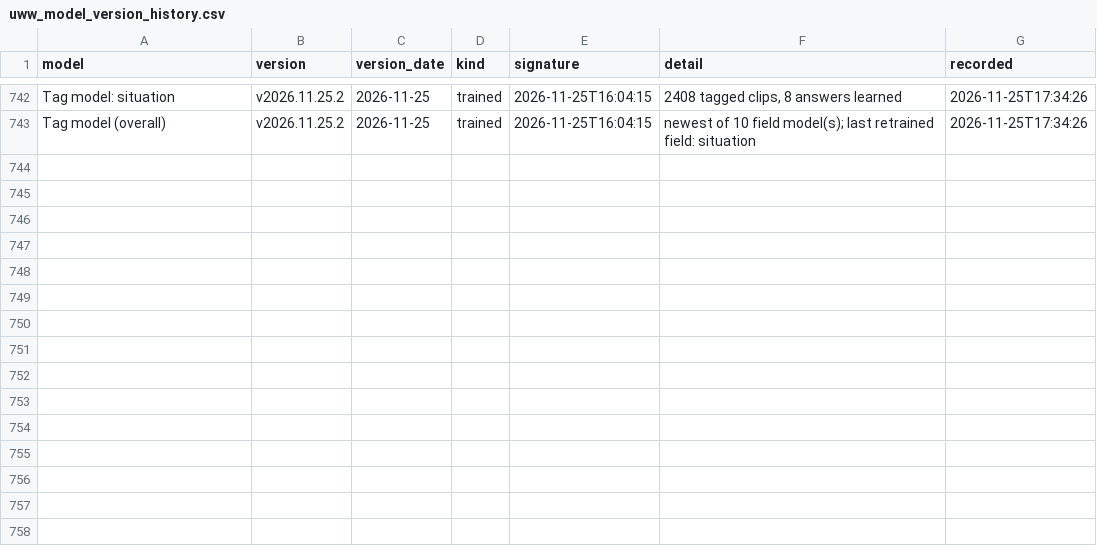
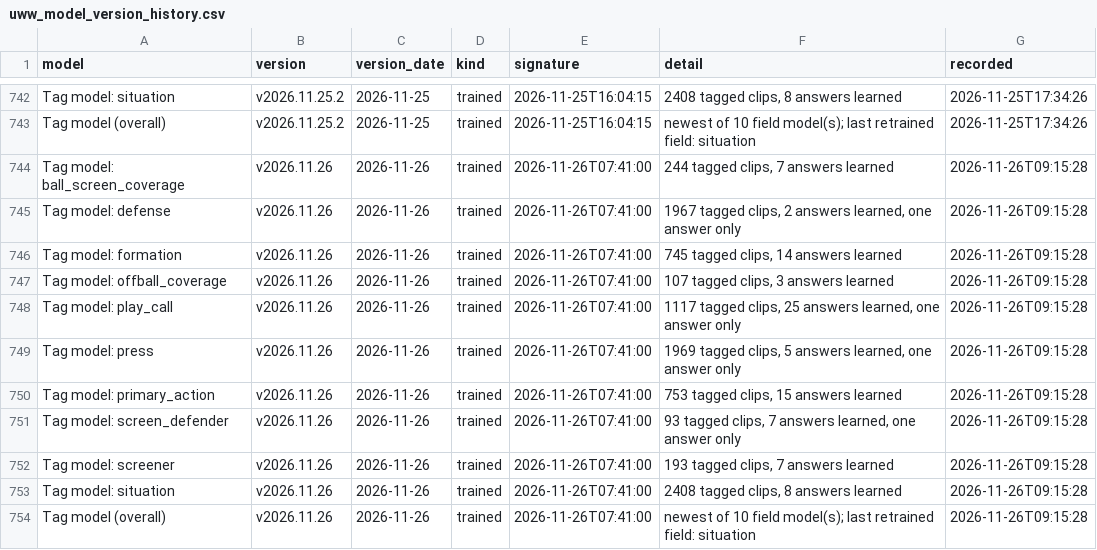
Before and after one commit to fritschcm272/uwwmensbball, a CSV file: data/uww_model_version_history.csv, drawn as a sheet; only a part is shown, gaps mark what is left out.

Commit message:
models: app data (18 file(s)) -- 2026-11-26 09:15

```diff
--- a/data/uww_model_version_history.csv
+++ b/data/uww_model_version_history.csv
@@ -743 +743,12 @@ Tag model: situation,v2026.11.25.2,2026-11-25,trained,2026-11-25T16:04:15,"2408
 Tag model (overall),v2026.11.25.2,2026-11-25,trained,2026-11-25T16:04:15,newest of 10 field model(s); last retrained field: situation,2026-11-25T17:34:26
+Tag model: ball_screen_coverage,v2026.11.26,2026-11-26,trained,2026-11-26T07:41:00,"244 tagged clips, 7 answers learned",2026-11-26T09:15:28
+Tag model: defense,v2026.11.26,2026-11-26,trained,2026-11-26T07:41:00,"1967 tagged clips, 2 answers learned, one answer only",2026-11-26T09:15:28
+Tag model: formation,v2026.11.26,2026-11-26,trained,2026-11-26T07:41:00,"745 tagged clips, 14 answers learned",2026-11-26T09:15:28
+Tag model: offball_coverage,v2026.11.26,2026-11-26,trained,2026-11-26T07:41:00,"107 tagged clips, 3 answers learned",2026-11-26T09:15:28
+Tag model: play_call,v2026.11.26,2026-11-26,trained,2026-11-26T07:41:00,"1117 tagged clips, 25 answers learned, one answer only",2026-11-26T09:15:28
+Tag model: press,v2026.11.26,2026-11-26,trained,2026-11-26T07:41:00,"1969 tagged clips, 5 answers learned, one answer only",2026-11-26T09:15:28
+Tag model: primary_action,v2026.11.26,2026-11-26,trained,2026-11-26T07:41:00,"753 tagged clips, 15 answers learned",2026-11-26T09:15:28
+Tag model: screen_defender,v2026.11.26,2026-11-26,trained,2026-11-26T07:41:00,"93 tagged clips, 7 answers learned, one answer only",2026-11-26T09:15:28
+Tag model: screener,v2026.11.26,2026-11-26,trained,2026-11-26T07:41:00,"193 tagged clips, 7 answers learned",2026-11-26T09:15:28
+Tag model: situation,v2026.11.26,2026-11-26,trained,2026-11-26T07:41:00,"2408 tagged clips, 8 answers learned",2026-11-26T09:15:28
+Tag model (overall),v2026.11.26,2026-11-26,trained,2026-11-26T07:41:00,newest of 10 field model(s); last retrained field: situation,2026-11-26T09:15:28
```
Also changed, not shown: data/uww_film_quality.csv, data/uww_pass_summary.csv, 15 other files.
